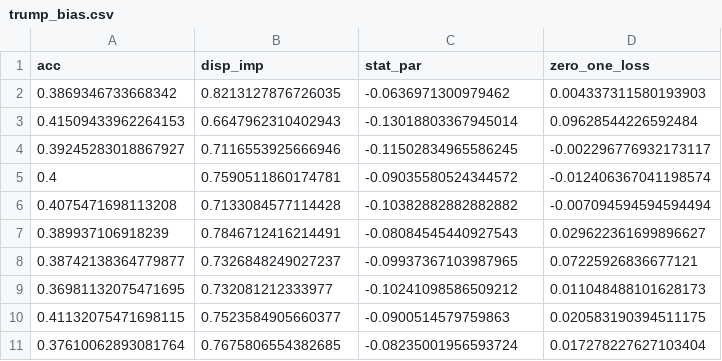
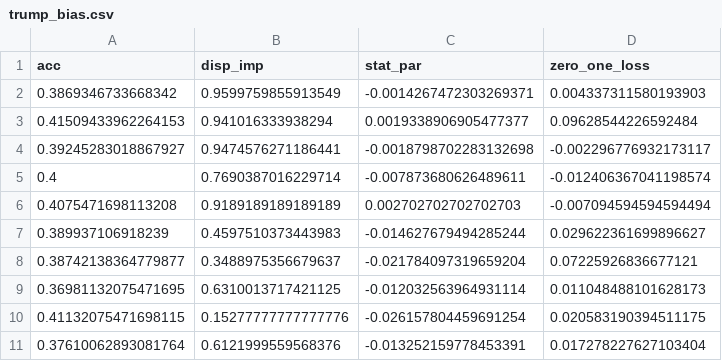
Before and after one commit to giordanoDaloisio/fair-classification, a CSV file: analysis/trump_data/ris/trump_bias.csv, drawn as a sheet.

```diff
--- a/analysis/trump_data/ris/trump_bias.csv
+++ b/analysis/trump_data/ris/trump_bias.csv
@@ -1,11 +1,11 @@
 acc,disp_imp,stat_par,zero_one_loss
-0.3869346733668342,0.8213127876726035,-0.0636971300979462,0.004337311580193903
-0.41509433962264153,0.6647962310402943,-0.13018803367945014,0.09628544226592484
-0.39245283018867927,0.7116553925666946,-0.11502834965586245,-0.002296776932173117
-0.4,0.7590511860174781,-0.09035580524344572,-0.012406367041198574
-0.4075471698113208,0.7133084577114428,-0.10382882882882882,-0.007094594594594494
-0.389937106918239,0.7846712416214491,-0.08084545440927543,0.029622361699896627
-0.38742138364779877,0.7326848249027237,-0.09937367103987965,0.07225926836677121
-0.36981132075471695,0.732081212333977,-0.10241098586509212,0.011048488101628173
-0.41132075471698115,0.7523584905660377,-0.0900514579759863,0.020583190394511175
-0.37610062893081764,0.7675806554382685,-0.08235001956593724,0.017278227627103404
+0.3869346733668342,0.9599759855913549,-0.0014267472303269371,0.004337311580193903
+0.41509433962264153,0.941016333938294,0.0019338906905477377,0.09628544226592484
+0.39245283018867927,0.9474576271186441,-0.0018798702283132698,-0.002296776932173117
+0.4,0.7690387016229714,-0.007873680626489611,-0.012406367041198574
+0.4075471698113208,0.9189189189189189,0.002702702702702703,-0.007094594594594494
+0.389937106918239,0.4597510373443983,-0.014627679494285244,0.029622361699896627
+0.38742138364779877,0.3488975356679637,-0.021784097319659204,0.07225926836677121
+0.36981132075471695,0.6310013717421125,-0.012032563964931114,0.011048488101628173
+0.41132075471698115,0.15277777777777776,-0.026157804459691254,0.020583190394511175
+0.37610062893081764,0.6121999559568376,-0.013252159778453391,0.017278227627103404
```
Also changed, not shown: analysis/crime_data/ris/crime_bias.csv, analysis/law_data/ris/law_bias.csv, 24 other files.
